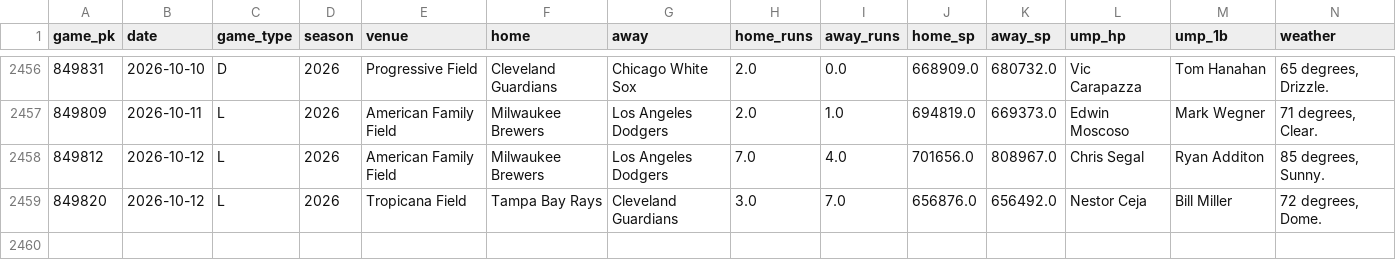
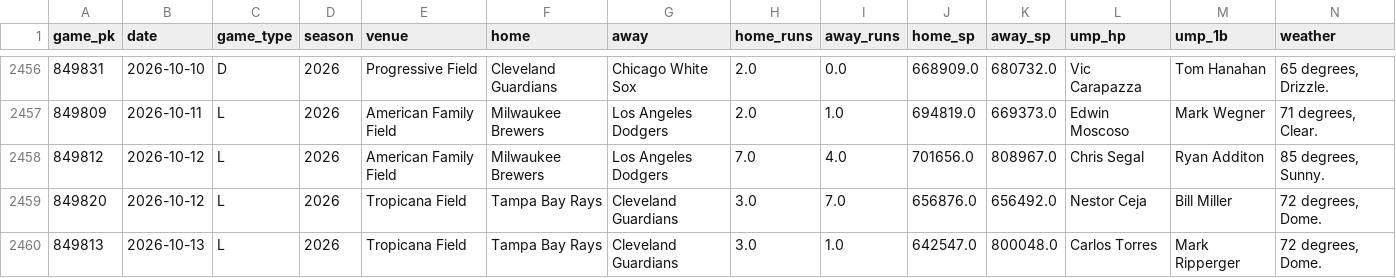
Before and after one commit to Savvygaby/Nexus-prophetic-, a CSV file: mlbx/games/2026.csv, drawn as a sheet; only a part is shown, gaps mark what is left out; rows hold the shown columns only; the diff names each change by its address in the sheet, - before the commit and + after, or states it on an @@ line.

```diff
--- a/mlbx/games/2026.csv
+++ b/mlbx/games/2026.csv
+row 2460: 849813 | 2026-10-13 | L | 2026 | Tropicana Field | Tampa Bay Rays | Cleveland Guardians | 3.0 | 1.0 | 642547.0 | 800048.0 | Carlos Torres | Mark Ripperger | 72 degrees, Dome.
```
Also changed, not shown: 1 other file.
